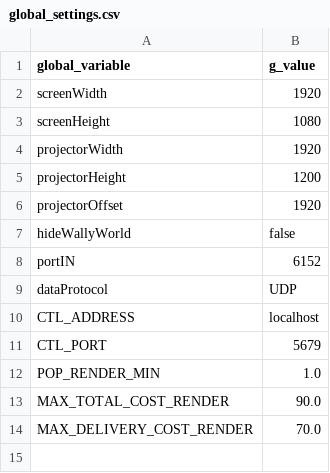
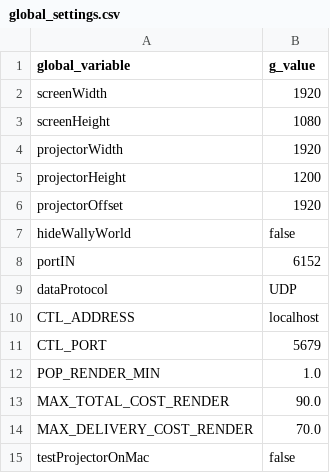
Before and after one commit to ChangingPlaces/LastMilePixelizer, a CSV file: Processing/Pixelizer/settings/global_settings.csv, drawn as a sheet.

```diff
--- a/Processing/Pixelizer/settings/global_settings.csv
+++ b/Processing/Pixelizer/settings/global_settings.csv
@@ -14 +14,2 @@ MAX_TOTAL_COST_RENDER,90.0
 MAX_DELIVERY_COST_RENDER,70.0
+testProjectorOnMac,false
```
Also changed, not shown: 7 other files.
